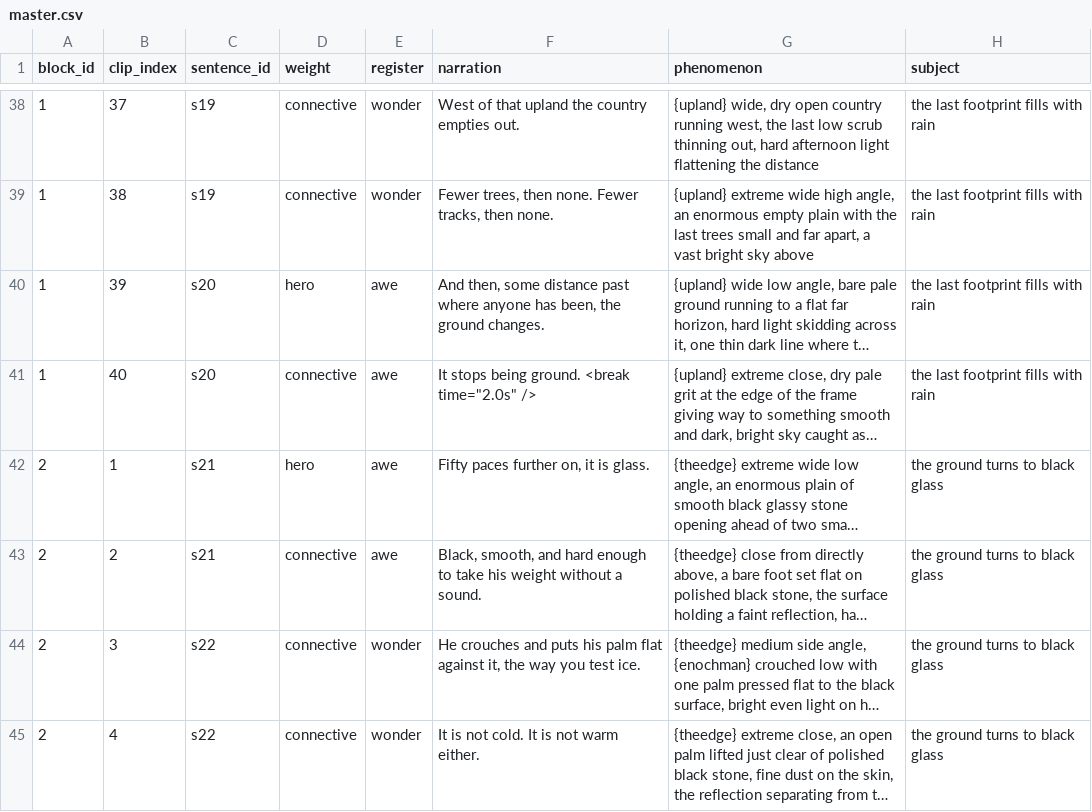
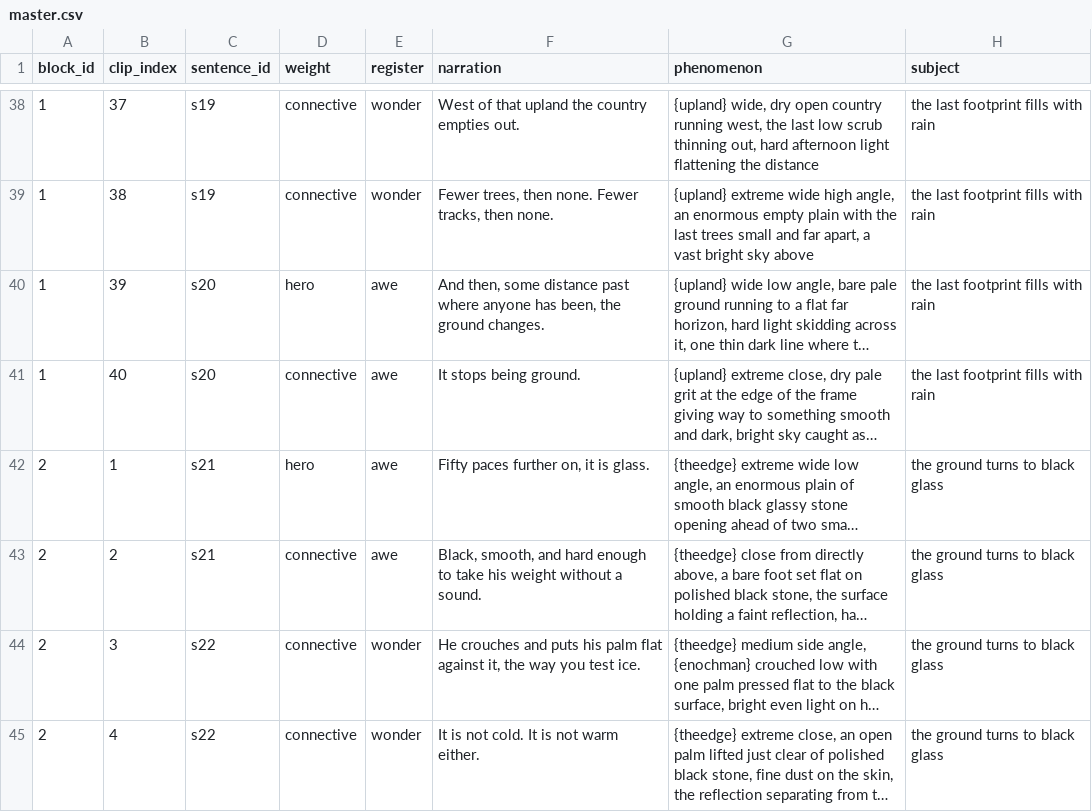
Before and after one commit to peteralkema/Pipeline, a CSV file: sacred-dawn/projects/chambers-of-the-dead/master.csv, drawn as a sheet; only a part is shown, gaps mark what is left out; long unchanged cells end in …; the diff covers the shown part only; the diff names each change by its address in the sheet, - before the commit and + after, or states it on an @@ line.

Commit message:
chambers: revert block-end breaks - measure drift first, then allocate

```diff
--- a/sacred-dawn/projects/chambers-of-the-dead/master.csv
+++ b/sacred-dawn/projects/chambers-of-the-dead/master.csv
-F41 (narration): It stops being ground. <break time="2.0s" />
+F41 (narration): It stops being ground.
```
Also changed, not shown: 6 edited cells elsewhere in this file.
